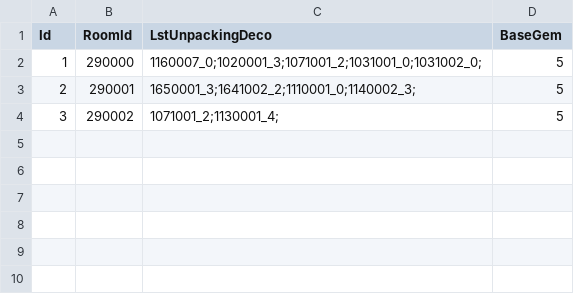
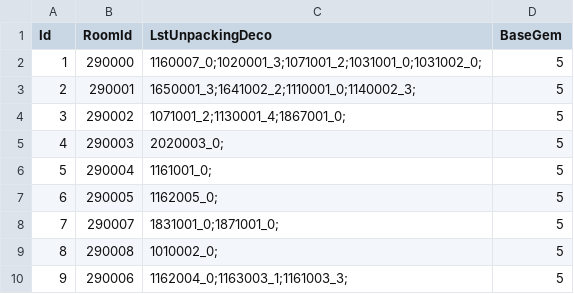
Before and after one commit to QuangBao29/kdl-tool-clone, a CSV file: Assets/_KDL/_GameResources/Configs/Bubble/ConfigRoomCloserBetter.csv, drawn as a sheet; the diff names each change by its address in the sheet, - before the commit and + after, or states it on an @@ line.

Commit message:
update config

```diff
--- a/Assets/_KDL/_GameResources/Configs/Bubble/ConfigRoomCloserBetter.csv
+++ b/Assets/_KDL/_GameResources/Configs/Bubble/ConfigRoomCloserBetter.csv
-C4 (LstUnpackingDeco): 1071001_2;1130001_4;
+C4 (LstUnpackingDeco): 1071001_2;1130001_4;1867001_0;
+row 5: 4 | 290003 | 2020003_0; | 5
+row 6: 5 | 290004 | 1161001_0; | 5
+row 7: 6 | 290005 | 1162005_0; | 5
+row 8: 7 | 290007 | 1831001_0;1871001_0; | 5
+row 9: 8 | 290008 | 1010002_0; | 5
+row 10: 9 | 290006 | 1162004_0;1163003_1;1161003_3; | 5
```
